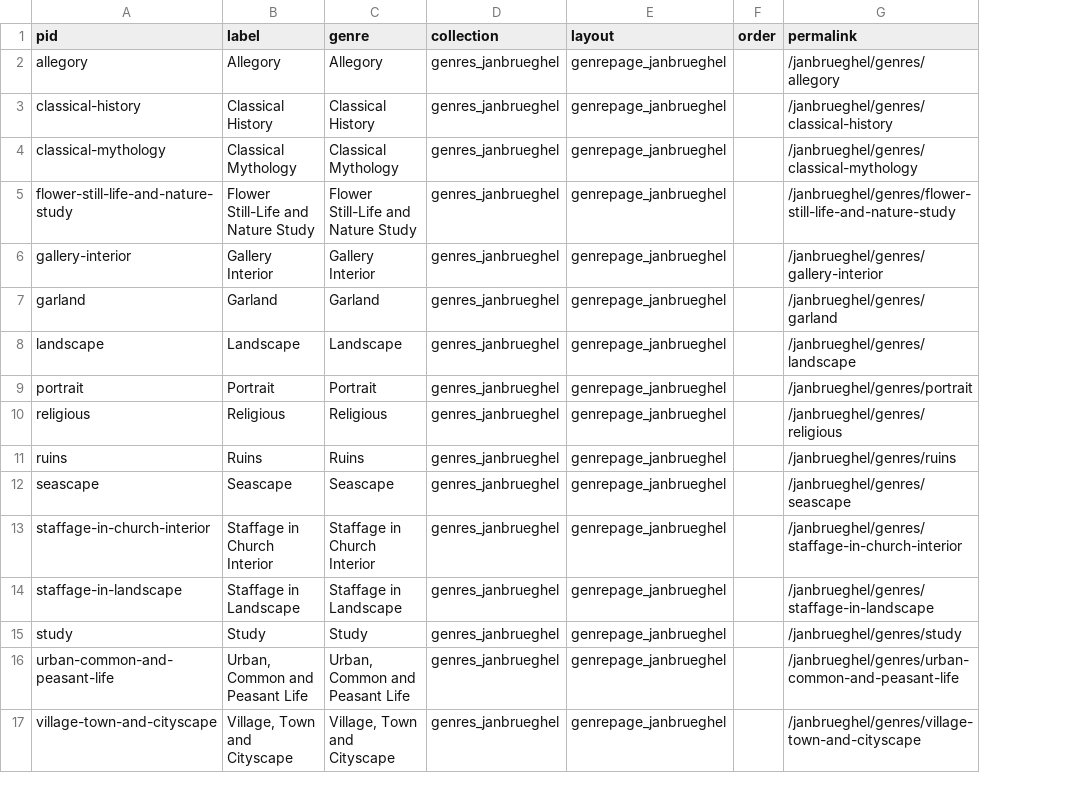
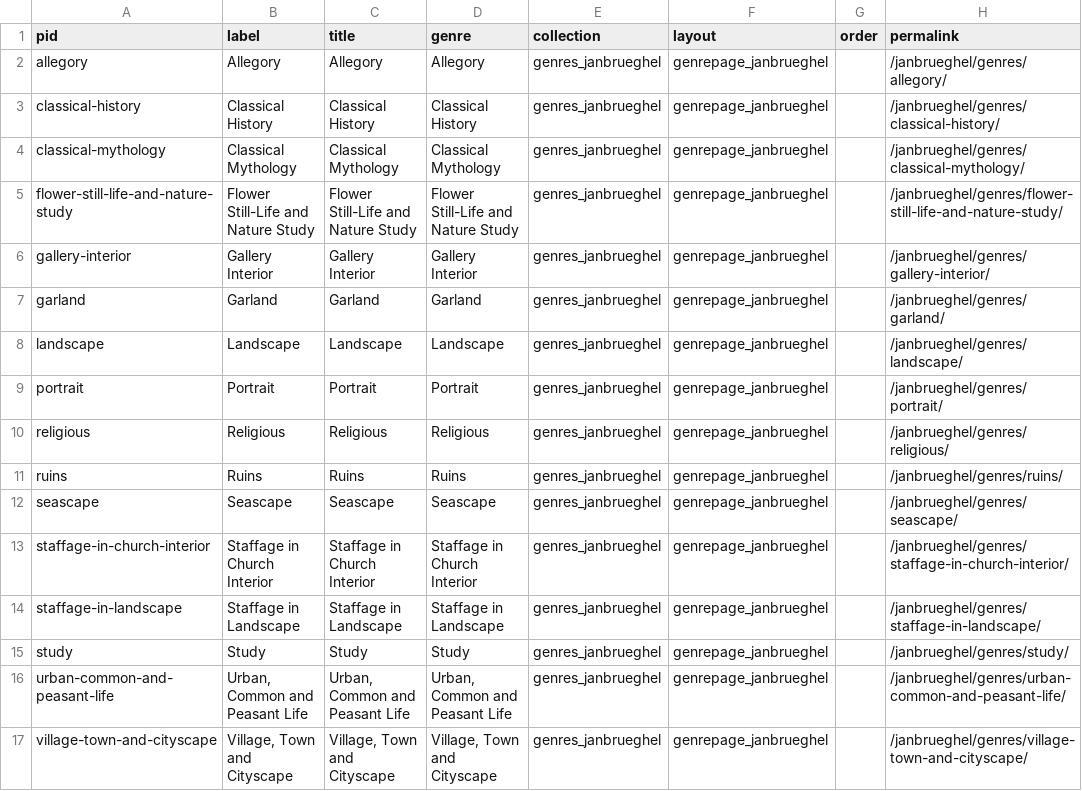
Before and after one commit to stephmoore/bruegheldev, a CSV file: _data/genres_janbrueghel.csv, drawn as a sheet; addresses are those after the commit; the diff names each change by its address in the sheet, - before the commit and + after, or states it on an @@ line.

Commit message:
Genre fix attempt

```diff
--- a/_data/genres_janbrueghel.csv
+++ b/_data/genres_janbrueghel.csv
+column C (title), rows 2-17: Allegory | Classical History | Classical Mythology | Flower Still-Life and Nature Study | Gallery Interior | Garland | Landscape | Portrait | Religious | Ruins | Seascape | Staffage in Church Interior | Staffage in Landscape | Study | Urban, Common and Peasant Life | Village, Town and Cityscape
-H2 (permalink): /janbrueghel/genres/allegory
+H2 (permalink): /janbrueghel/genres/allegory/
-H3 (permalink): /janbrueghel/genres/classical-history
+H3 (permalink): /janbrueghel/genres/classical-history/
-H4 (permalink): /janbrueghel/genres/classical-mythology
+H4 (permalink): /janbrueghel/genres/classical-mythology/
-H5 (permalink): /janbrueghel/genres/flower-still-life-and-nature-study
+H5 (permalink): /janbrueghel/genres/flower-still-life-and-nature-study/
-H6 (permalink): /janbrueghel/genres/gallery-interior
+H6 (permalink): /janbrueghel/genres/gallery-interior/
-H7 (permalink): /janbrueghel/genres/garland
+H7 (permalink): /janbrueghel/genres/garland/
-H8 (permalink): /janbrueghel/genres/landscape
+H8 (permalink): /janbrueghel/genres/landscape/
-H9 (permalink): /janbrueghel/genres/portrait
+H9 (permalink): /janbrueghel/genres/portrait/
-H10 (permalink): /janbrueghel/genres/religious
+H10 (permalink): /janbrueghel/genres/religious/
-H11 (permalink): /janbrueghel/genres/ruins
+H11 (permalink): /janbrueghel/genres/ruins/
-H12 (permalink): /janbrueghel/genres/seascape
+H12 (permalink): /janbrueghel/genres/seascape/
-H13 (permalink): /janbrueghel/genres/staffage-in-church-interior
+H13 (permalink): /janbrueghel/genres/staffage-in-church-interior/
-H14 (permalink): /janbrueghel/genres/staffage-in-landscape
+H14 (permalink): /janbrueghel/genres/staffage-in-landscape/
-H15 (permalink): /janbrueghel/genres/study
+H15 (permalink): /janbrueghel/genres/study/
-H16 (permalink): /janbrueghel/genres/urban-common-and-peasant-life
+H16 (permalink): /janbrueghel/genres/urban-common-and-peasant-life/
-H17 (permalink): /janbrueghel/genres/village-town-and-cityscape
+H17 (permalink): /janbrueghel/genres/village-town-and-cityscape/
```
Also changed, not shown: _data/genres_pieterbruegel.csv, 28 other files.
